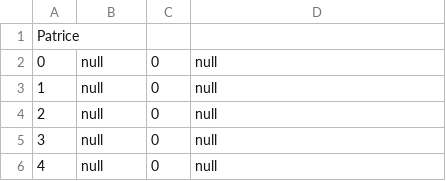
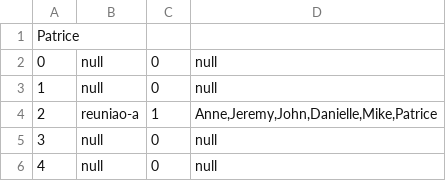
Before and after one commit to Diogobarroso/AIAD, a CSV file: files/Patrice.csv, drawn as a sheet; only a part is shown.

```diff
--- a/files/Patrice.csv
+++ b/files/Patrice.csv
@@ -3,3 +3,3 @@ Patrice;;;
 1;null;0;null
-2;null;0;null
+2;reuniao-a;1;Anne,Jeremy,John,Danielle,Mike,Patrice
 3;null;0;null
```
Also changed, not shown: files/Danielle.csv, files/Mike.csv, 9 other files.
